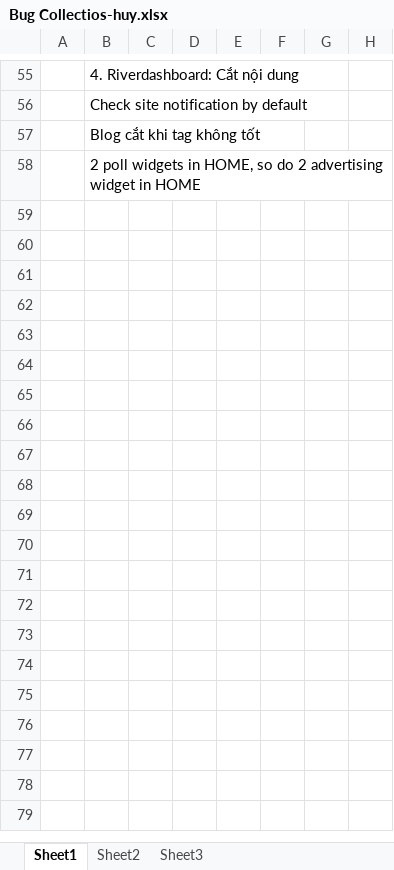
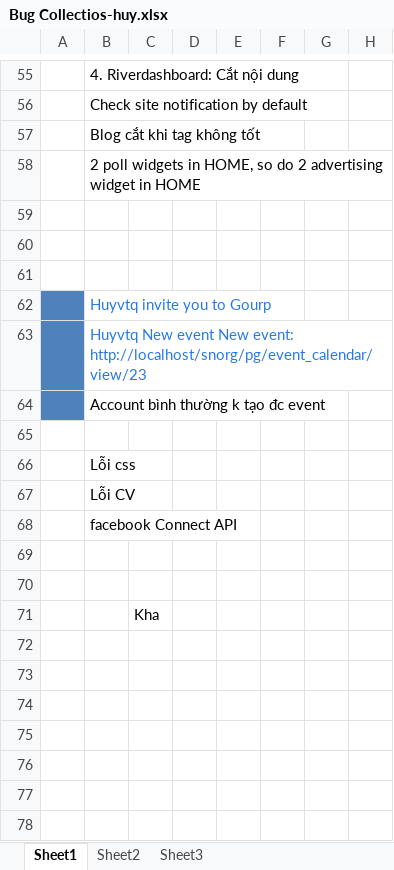
Before and after one commit to kimkha/snorg, an Excel workbook: _document/Bug Collectios-huy.xlsx, sheet Sheet1, drawn as a sheet; only a part is shown, gaps mark what is left out; values as stored, in another font and other column widths than the file's, no borders; charts and pictures not drawn; the diff covers the shown part only; the diff names each change by its address in the sheet, - before the commit and + after, or states it on an @@ line.

Commit message:
Update Bug Collectios-huy.xlsx

```diff
--- a/_document/Bug Collectios-huy.xlsx (sheet Sheet1)
+++ b/_document/Bug Collectios-huy.xlsx (sheet Sheet1)
+row 59: (empty)
+row 60: (empty)
+row 61: (empty)
+row 62:  | Huyvtq invite you to Gourp
+row 63:  | Huyvtq New event New event: http://localhost/snorg/pg/event_calendar/view/23
+row 64:  | Account bình thường k tạo đc event
+row 65: (empty)
+row 66:  | Lỗi css
+row 67:  | Lỗi CV
+row 68:  | facebook Connect API
+row 69: (empty)
+row 70: (empty)
+row 71:  |  | Kha
+row 72: (empty)
+row 73: (empty)
+row 74: (empty)
+row 75: (empty)
+row 76: (empty)
+row 77: (empty)
+row 78: (empty)
```
Also changed, not shown: 23 added rows, 5 edited cells and cell formats elsewhere in this sheet, charts or pictures.
